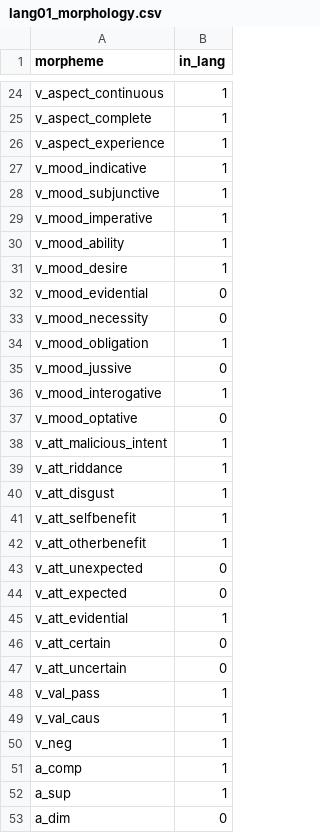
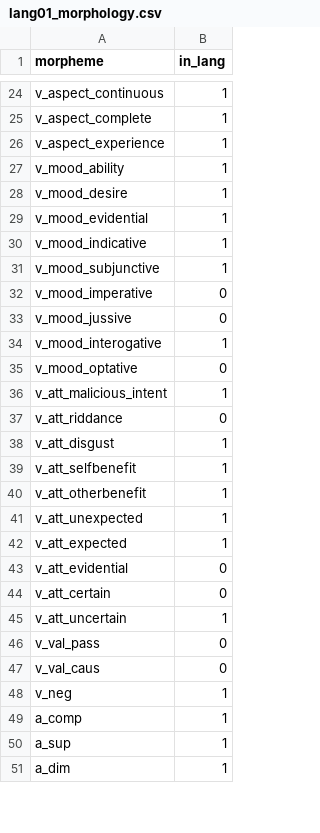
Before and after one commit to dashtaisen/mini_projects_complete, a CSV file: word_generator/constraints/lang01_morphology.csv, drawn as a sheet; only a part is shown, gaps mark what is left out; the diff covers the shown part only.

```diff
--- a/word_generator/constraints/lang01_morphology.csv
+++ b/word_generator/constraints/lang01_morphology.csv
@@ -26,10 +26,8 @@ v_aspect_complete,1
 v_aspect_experience,1
+v_mood_ability,1
+v_mood_desire,1
+v_mood_evidential,1
 v_mood_indicative,1
 v_mood_subjunctive,1
-v_mood_imperative,1
-v_mood_ability,1
-v_mood_desire,1
-v_mood_evidential,0
-v_mood_necessity,0
-v_mood_obligation,1
+v_mood_imperative,0
 v_mood_jussive,0
@@ -38,3 +36,3 @@ v_mood_optative,0
 v_att_malicious_intent,1
-v_att_riddance,1
+v_att_riddance,0
 v_att_disgust,1
@@ -42,9 +40,9 @@ v_att_selfbenefit,1
 v_att_otherbenefit,1
-v_att_unexpected,0
-v_att_expected,0
-v_att_evidential,1
+v_att_unexpected,1
+v_att_expected,1
+v_att_evidential,0
 v_att_certain,0
-v_att_uncertain,0
-v_val_pass,1
-v_val_caus,1
+v_att_uncertain,1
+v_val_pass,0
+v_val_caus,0
 v_neg,1
@@ -52,2 +50,2 @@ a_comp,1
 a_sup,1
-a_dim,0
+a_dim,1
```
Also changed, not shown: 4 added rows, 2 removed rows and 18 edited cells elsewhere in this file, word_generator/constraints/basic_word_list.csv, word_generator/constraints/lang01_template.csv, 7 other files.
